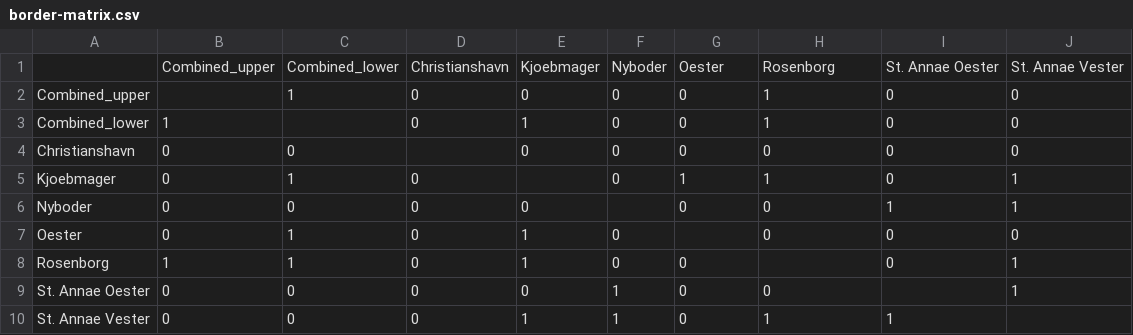
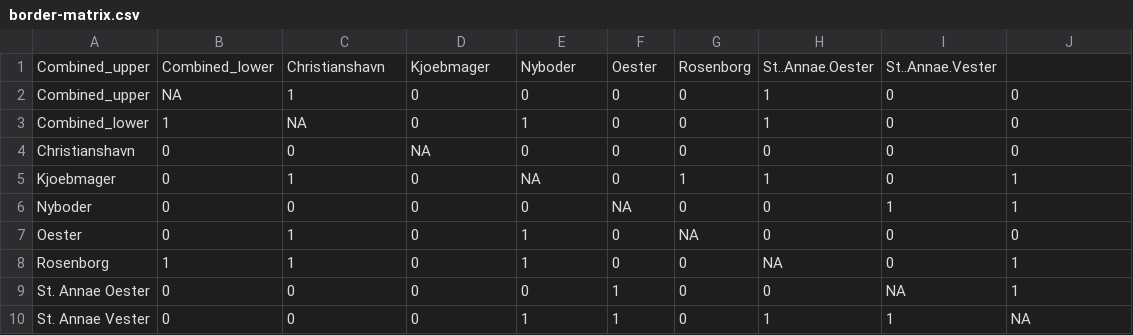
Before and after one commit to matthew-phelps/CPH-cholera, a CSV file: Data/border-matrix.csv, drawn as a sheet.

Commit message:
Move water-border matrix data

```diff
--- a/Data/border-matrix.csv
+++ b/Data/border-matrix.csv
@@ -1,10 +1,10 @@
-,Combined_upper,Combined_lower,Christianshavn,Kjoebmager,Nyboder,Oester,Rosenborg,St. Annae Oester,St. Annae Vester
-Combined_upper,,1,0,0,0,0,1,0,0
-Combined_lower,1,,0,1,0,0,1,0,0
-Christianshavn,0,0,,0,0,0,0,0,0
-Kjoebmager,0,1,0,,0,1,1,0,1
-Nyboder,0,0,0,0,,0,0,1,1
-Oester,0,1,0,1,0,,0,0,0
-Rosenborg,1,1,0,1,0,0,,0,1
-St. Annae Oester,0,0,0,0,1,0,0,,1
-St. Annae Vester,0,0,0,1,1,0,1,1,
+"Combined_upper","Combined_lower","Christianshavn","Kjoebmager","Nyboder","Oester","Rosenborg","St..Annae.Oester","St..Annae.Vester"
+"Combined_upper",NA,1,0,0,0,0,1,0,0
+"Combined_lower",1,NA,0,1,0,0,1,0,0
+"Christianshavn",0,0,NA,0,0,0,0,0,0
+"Kjoebmager",0,1,0,NA,0,1,1,0,1
+"Nyboder",0,0,0,0,NA,0,0,1,1
+"Oester",0,1,0,1,0,NA,0,0,0
+"Rosenborg",1,1,0,1,0,0,NA,0,1
+"St. Annae Oester",0,0,0,0,1,0,0,NA,1
+"St. Annae Vester",0,0,0,1,1,0,1,1,NA
```
Also changed, not shown: Data/water-matrix.csv, 4 other files.
